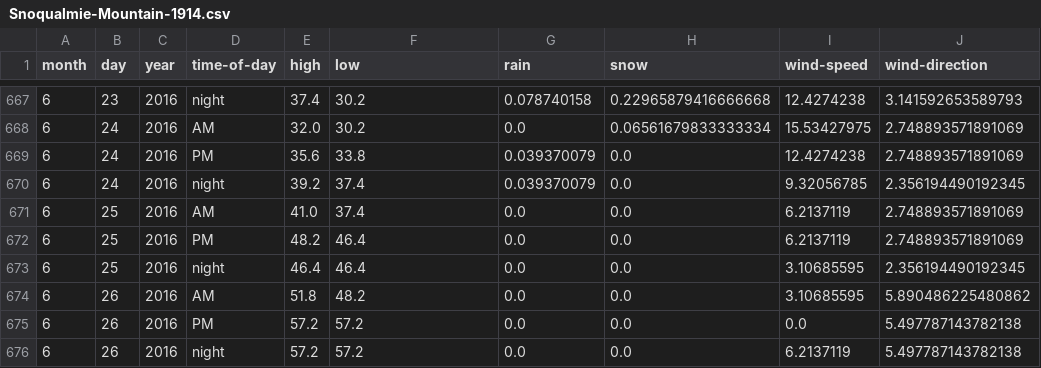
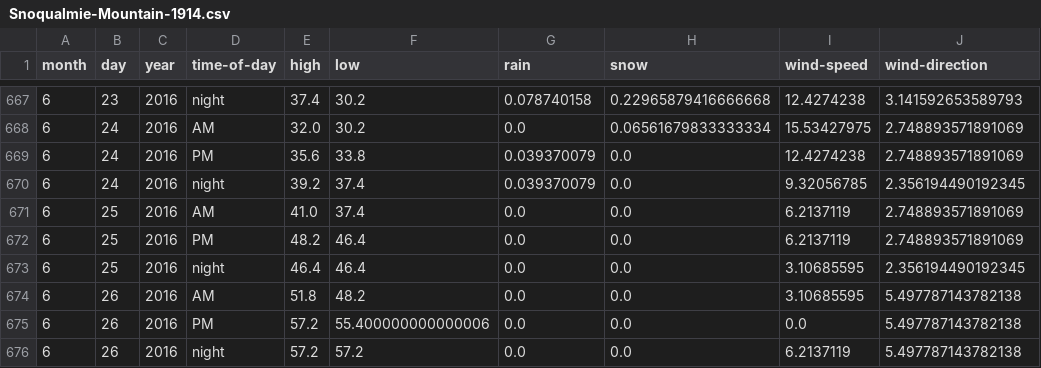
Before and after one commit to psathyrella/weatherhistory, a CSV file: mtwx/Snoqualmie-Mountain-1914.csv, drawn as a sheet; only a part is shown, gaps mark what is left out.

```diff
--- a/mtwx/Snoqualmie-Mountain-1914.csv
+++ b/mtwx/Snoqualmie-Mountain-1914.csv
@@ -673,4 +673,4 @@ month,day,year,time-of-day,high,low,rain,snow,wind-speed,wind-direction
 6,25,2016,night,46.4,46.4,0.0,0.0,3.10685595,2.356194490192345
-6,26,2016,AM,51.8,48.2,0.0,0.0,3.10685595,5.890486225480862
-6,26,2016,PM,57.2,57.2,0.0,0.0,0.0,5.497787143782138
+6,26,2016,AM,51.8,48.2,0.0,0.0,3.10685595,5.497787143782138
+6,26,2016,PM,57.2,55.400000000000006,0.0,0.0,0.0,5.497787143782138
 6,26,2016,night,57.2,57.2,0.0,0.0,6.2137119,5.497787143782138
```
Also changed, not shown: mtwx/Devils-Thumb-2767.csv, mtwx/Glacier-Peak-3213.csv, 16 other files.
